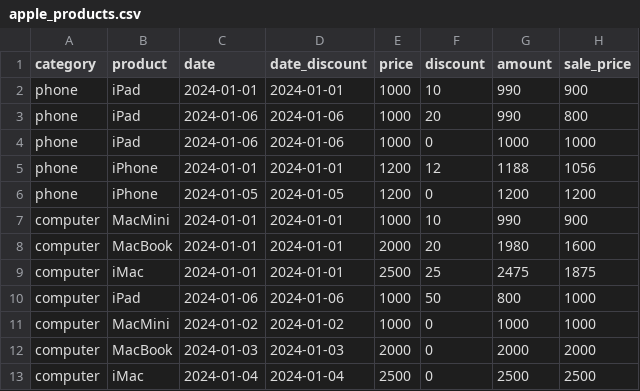
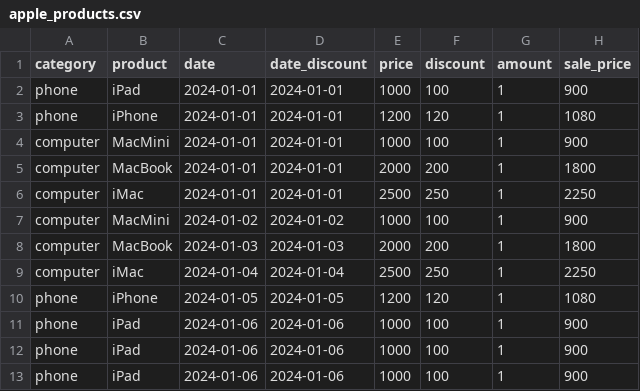
Before and after one commit to nguyenngocdue/TLC-app2, a CSV file: src/app/Http/Controllers/ComponentDemo/DataSource/csv/apple_products.csv, drawn as a sheet.

```diff
--- a/src/app/Http/Controllers/ComponentDemo/DataSource/csv/apple_products.csv
+++ b/src/app/Http/Controllers/ComponentDemo/DataSource/csv/apple_products.csv
@@ -1,13 +1,13 @@
 category,product,date,date_discount,price,discount,amount,sale_price
-phone,iPad,2024-01-01,2024-01-01,1000,10,990,900
-phone,iPad,2024-01-06,2024-01-06,1000,20,990,800
-phone,iPad,2024-01-06,2024-01-06,1000,0,1000,1000
-phone,iPhone,2024-01-01,2024-01-01,1200,12,1188,1056
-phone,iPhone,2024-01-05,2024-01-05,1200,0,1200,1200
-computer,MacMini,2024-01-01,2024-01-01,1000,10,990,900
-computer,MacBook,2024-01-01,2024-01-01,2000,20,1980,1600
-computer,iMac,2024-01-01,2024-01-01,2500,25,2475,1875
-computer,iPad,2024-01-06,2024-01-06,1000,50,800,1000
-computer,MacMini,2024-01-02,2024-01-02,1000,0,1000,1000
-computer,MacBook,2024-01-03,2024-01-03,2000,0,2000,2000
-computer,iMac,2024-01-04,2024-01-04,2500,0,2500,2500
+phone,iPad,2024-01-01,2024-01-01,1000,100,1,900
+phone,iPhone,2024-01-01,2024-01-01,1200,120,1,1080
+computer,MacMini,2024-01-01,2024-01-01,1000,100,1,900
+computer,MacBook,2024-01-01,2024-01-01,2000,200,1,1800
+computer,iMac,2024-01-01,2024-01-01,2500,250,1,2250
+computer,MacMini,2024-01-02,2024-01-02,1000,100,1,900
+computer,MacBook,2024-01-03,2024-01-03,2000,200,1,1800
+computer,iMac,2024-01-04,2024-01-04,2500,250,1,2250
+phone,iPhone,2024-01-05,2024-01-05,1200,120,1,1080
+phone,iPad,2024-01-06,2024-01-06,1000,100,1,900
+phone,iPad,2024-01-06,2024-01-06,1000,100,1,900
+phone,iPad,2024-01-06,2024-01-06,1000,100,1,900
```
Also changed, not shown: 1 other file.
